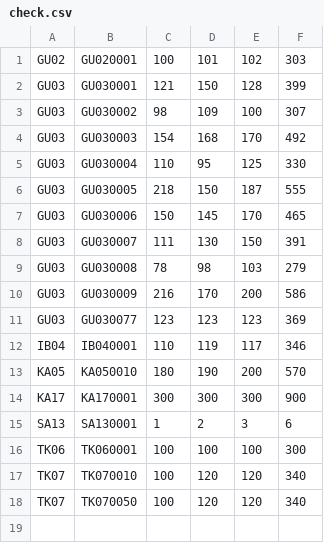
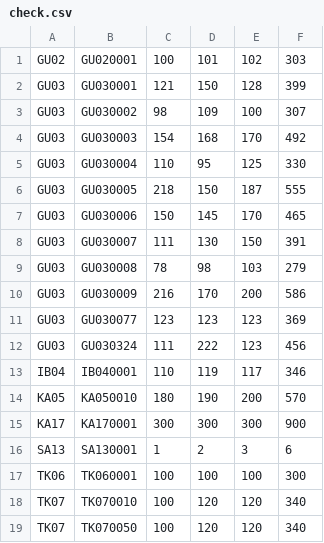
Before and after one commit to takehiko2324/ranking2026, a CSV file: check.csv, drawn as a sheet.

Commit message:
Update check.csv from FileMaker

```diff
--- a/check.csv
+++ b/check.csv
@@ -11,2 +11,3 @@
 "GU03","GU030077","123","123","123","369"
+"GU03","GU030324","111","222","123","456"
 "IB04","IB040001","110","119","117","346"
```
